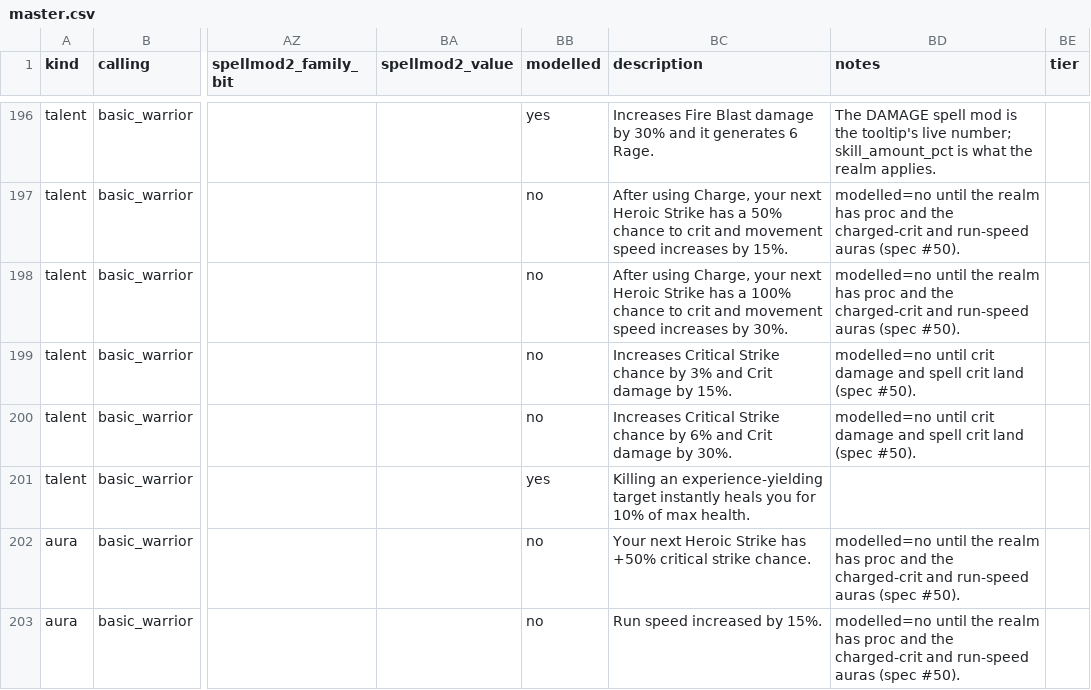
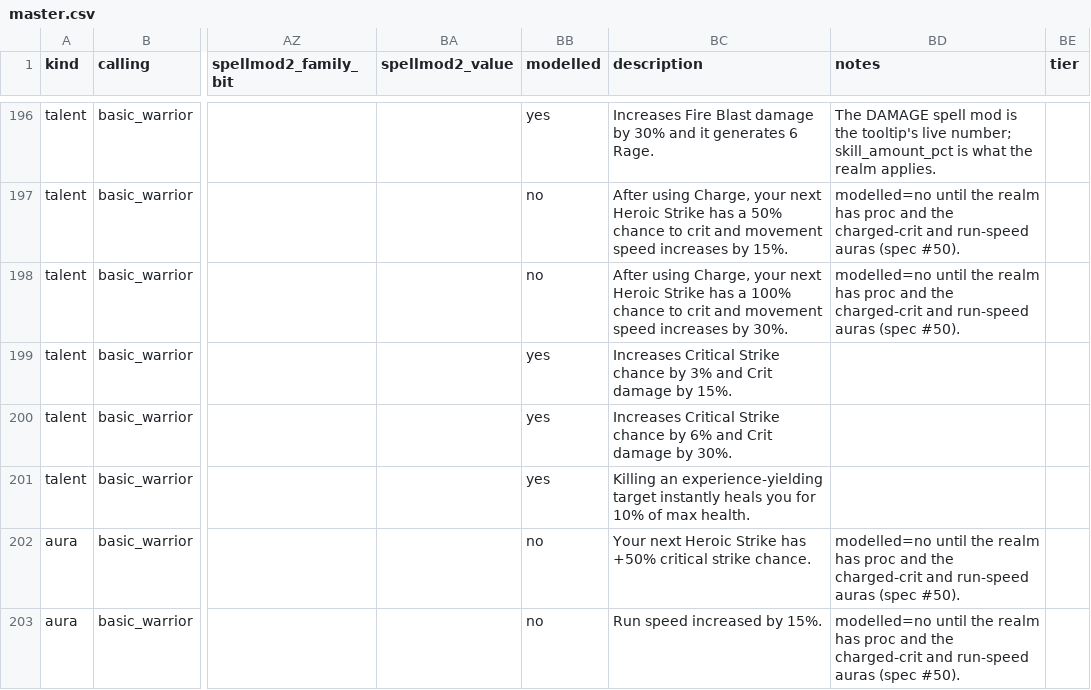
Before and after one commit to dmavs412/twilights-eve-wow, a CSV file: data/twilights-eve/master.csv, drawn as a sheet; only a part is shown, gaps mark what is left out; the diff names each change by its address in the sheet, - before the commit and + after, or states it on an @@ line.

```diff
--- a/data/twilights-eve/master.csv
+++ b/data/twilights-eve/master.csv
-BB199:BB200 (modelled): no
+BB199:BB200 (modelled): yes
-BD199:BD200 (notes): modelled=no until crit damage and spell crit land (spec #50).
+BD199:BD200 (notes): (empty)
```
Also changed, not shown: 10 other files.
